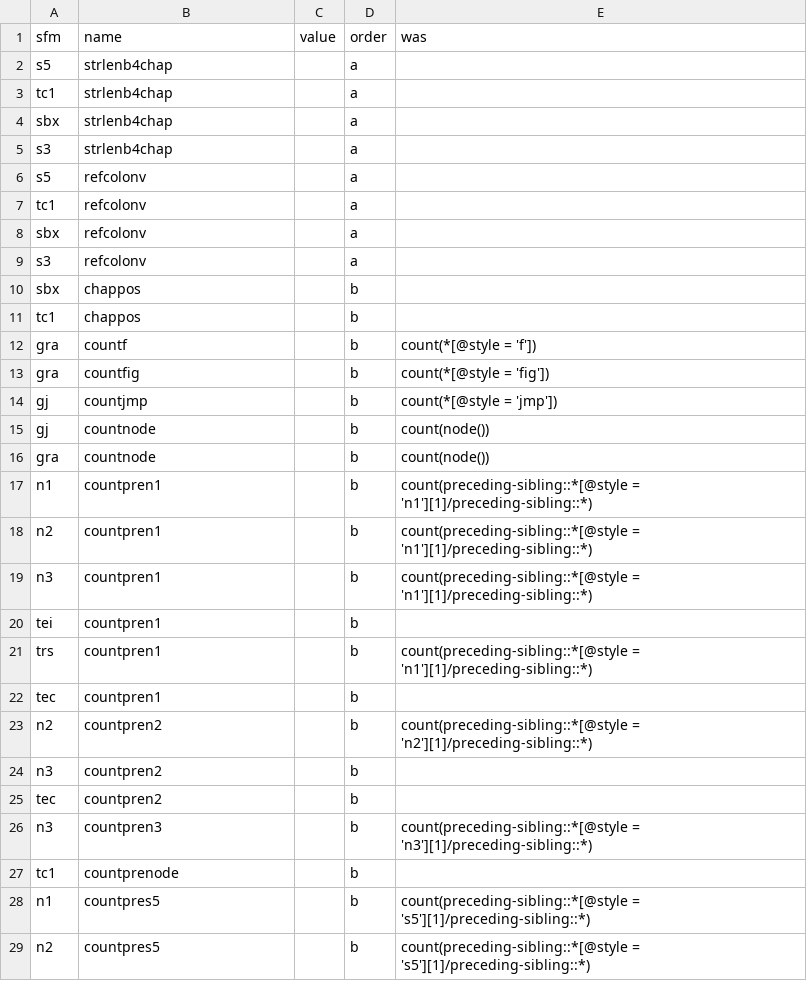
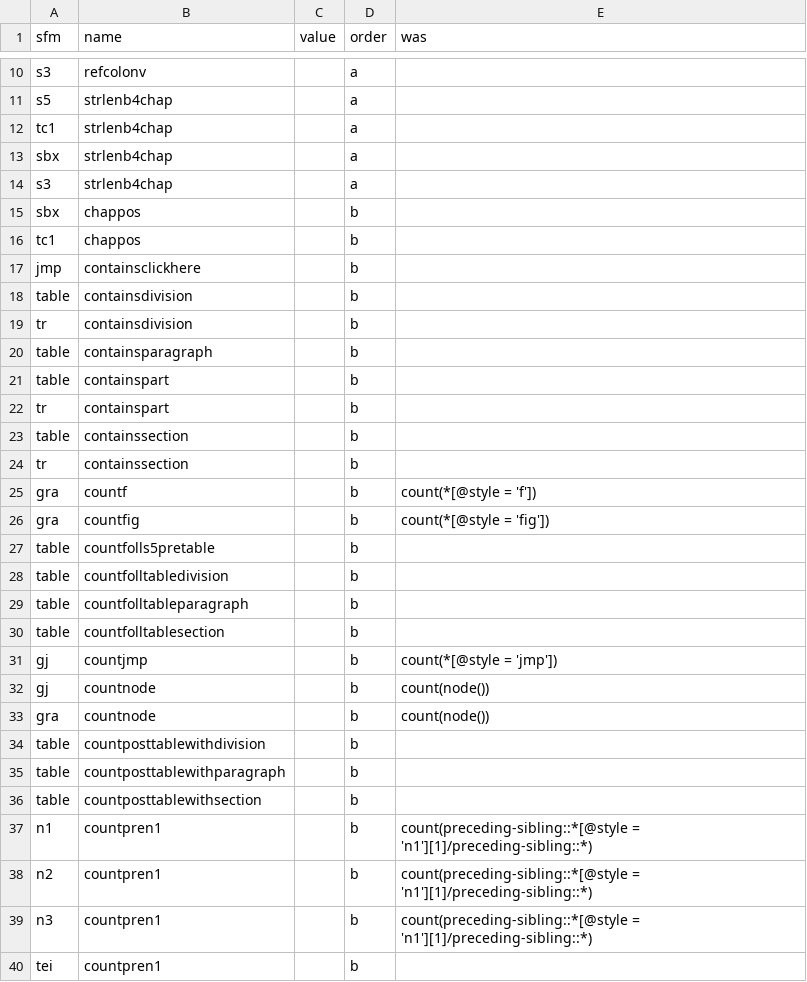
Before and after one commit to sillsdev/PT-Views, a TSV file: xrunner2/TNND/source/TNND Views for Paratext - sfm-var.tsv, drawn as a sheet; only a part is shown, gaps mark what is left out; the shorter side is filled out with more unchanged rows; the diff covers the shown part only.

```diff
--- a/xrunner2/TNND/source/TNND Views for Paratext - sfm-var.tsv
+++ b/xrunner2/TNND/source/TNND Views for Paratext - sfm-var.tsv
@@ -2 +10,2 @@ sfm	name	value	order	was
+s3	refcolonv		a	
 s5	strlenb4chap		a	
@@ -5,10 +14,18 @@ sbx	strlenb4chap		a
 s3	strlenb4chap		a	
-s5	refcolonv		a	
-tc1	refcolonv		a	
-sbx	refcolonv		a	
-s3	refcolonv		a	
 sbx	chappos		b	
 tc1	chappos		b	
+jmp	containsclickhere		b	
+table	containsdivision		b	
+tr	containsdivision		b	
+table	containsparagraph		b	
+table	containspart		b	
+tr	containspart		b	
+table	containssection		b	
+tr	containssection		b	
 gra	countf		b	count(*[@style = 'f'])
 gra	countfig		b	count(*[@style = 'fig'])
+table	countfolls5pretable		b	
+table	countfolltabledivision		b	
+table	countfolltableparagraph		b	
+table	countfolltablesection		b	
 gj	countjmp		b	count(*[@style = 'jmp'])
@@ -16,2 +33,5 @@ gj	countnode		b	count(node())
 gra	countnode		b	count(node())
+table	countposttablewithdivision		b	
+table	countposttablewithparagraph		b	
+table	countposttablewithsection		b	
 n1	countpren1		b	count(preceding-sibling::*[@style = 'n1'][1]/preceding-sibling::*)
```
Also changed, not shown: 31 added rows, 3 removed rows and 2 edited cells elsewhere in this file, xrunner2/TNND/keyvalue.tsv, xrunner2/TNND/source/TNND Views for Paratext - check_data.tsv, 4 other files.
